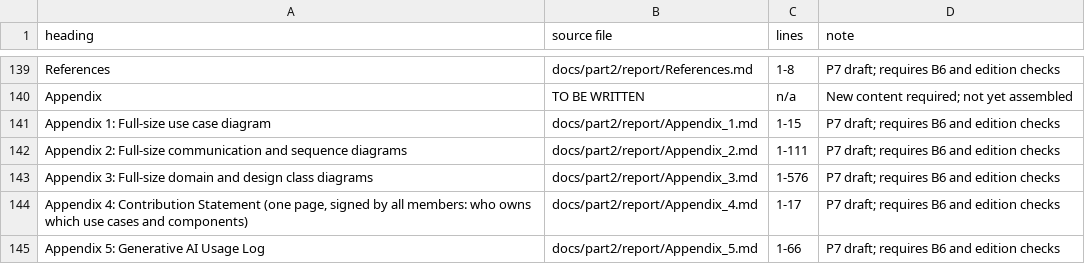
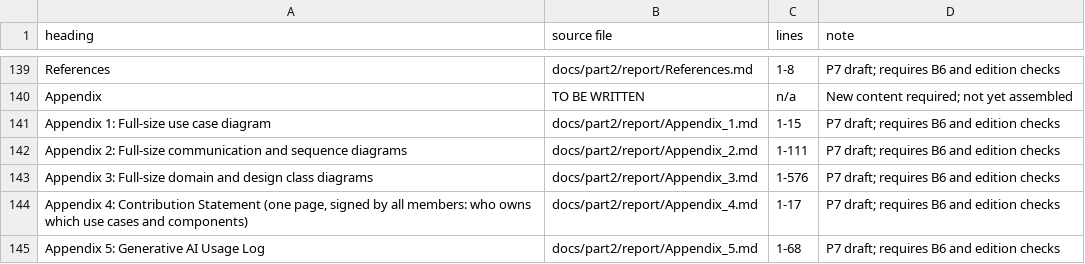
Before and after one commit to Dat071104/SaigonBite, a CSV file: docs/part2/report_docx/p7_inputs/source_map.csv, drawn as a sheet; only a part is shown, gaps mark what is left out.

Commit message:
P7: report LaTeX source, new sections 4.3.4–5.3, status refresh, static checks

```diff
--- a/docs/part2/report_docx/p7_inputs/source_map.csv
+++ b/docs/part2/report_docx/p7_inputs/source_map.csv
@@ -144,2 +144,2 @@ Appendix 3: Full-size domain and design class diagrams,docs/part2/report/Appendi
 "Appendix 4: Contribution Statement (one page, signed by all members: who owns which use cases and components)",docs/part2/report/Appendix_4.md,1-17,P7 draft; requires B6 and edition checks
-Appendix 5: Generative AI Usage Log,docs/part2/report/Appendix_5.md,1-66,P7 draft; requires B6 and edition checks
+Appendix 5: Generative AI Usage Log,docs/part2/report/Appendix_5.md,1-68,P7 draft; requires B6 and edition checks
```
Also changed, not shown: 10 other files.
